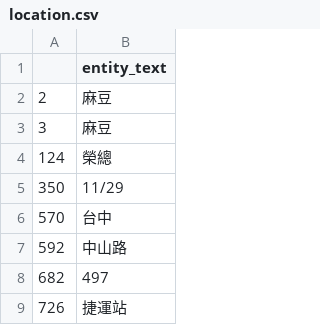
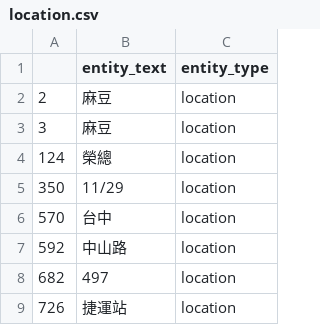
Before and after one commit to wuling31715/2020-AI-CUP, a CSV file: Danny/ckip/location.csv, drawn as a sheet; only a part is shown; the diff names each change by its address in the sheet, - before the commit and + after, or states it on an @@ line.

```diff
--- a/Danny/ckip/location.csv
+++ b/Danny/ckip/location.csv
+column C (entity_type), rows 2-9: all location
```
Also changed, not shown: Danny/ckip/education.csv, Danny/ckip/money.csv, 2 other files.
